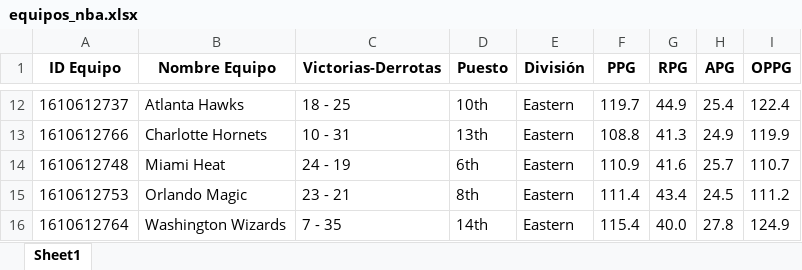
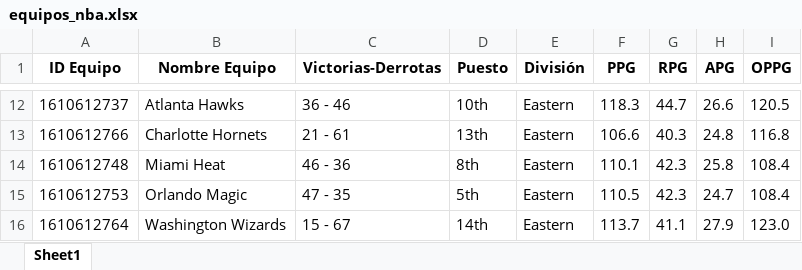
Before and after one commit to RubenMaestre/proyecto_nba, an Excel workbook: excels/equipos_nba.xlsx, sheet Sheet1, drawn as a sheet; only a part is shown, gaps mark what is left out; values as stored, in another font and other column widths than the file's, no borders; the diff covers the shown part only; the diff names each change by its address in the sheet, - before the commit and + after, or states it on an @@ line.

```diff
--- a/excels/equipos_nba.xlsx (sheet Sheet1)
+++ b/excels/equipos_nba.xlsx (sheet Sheet1)
-C12 (Victorias-Derrotas): 18 - 25
+C12 (Victorias-Derrotas): 36 - 46
-F12 (PPG): 119.7
+F12 (PPG): 118.3
-G12 (RPG): 44.9
+G12 (RPG): 44.7
-H12 (APG): 25.4
+H12 (APG): 26.6
-I12 (OPPG): 122.4
+I12 (OPPG): 120.5
-C13 (Victorias-Derrotas): 10 - 31
+C13 (Victorias-Derrotas): 21 - 61
-F13 (PPG): 108.8
+F13 (PPG): 106.6
-G13 (RPG): 41.3
+G13 (RPG): 40.3
-H13 (APG): 24.9
+H13 (APG): 24.8
-I13 (OPPG): 119.9
+I13 (OPPG): 116.8
-C14 (Victorias-Derrotas): 24 - 19
+C14 (Victorias-Derrotas): 46 - 36
-D14 (Puesto): 6th
+D14 (Puesto): 8th
-F14 (PPG): 110.9
+F14 (PPG): 110.1
-G14 (RPG): 41.6
+G14 (RPG): 42.3
-H14 (APG): 25.7
+H14 (APG): 25.8
-I14 (OPPG): 110.7
+I14 (OPPG): 108.4
-C15 (Victorias-Derrotas): 23 - 21
+C15 (Victorias-Derrotas): 47 - 35
-D15 (Puesto): 8th
+D15 (Puesto): 5th
-F15 (PPG): 111.4
+F15 (PPG): 110.5
-G15 (RPG): 43.4
+G15 (RPG): 42.3
-H15 (APG): 24.5
+H15 (APG): 24.7
-I15 (OPPG): 111.2
+I15 (OPPG): 108.4
-C16 (Victorias-Derrotas): 7 - 35
+C16 (Victorias-Derrotas): 15 - 67
-F16 (PPG): 115.4
+F16 (PPG): 113.7
-G16 (RPG): 40.0
+G16 (RPG): 41.1
-H16 (APG): 27.8
+H16 (APG): 27.9
-I16 (OPPG): 124.9
+I16 (OPPG): 123.0
```
Also changed, not shown: 154 edited cells elsewhere in this sheet, excels/actualizados/equipos_nba_actualizado.xlsx, excels/actualizados/estadistica_jugadores_nba_actualizado.xlsx, 5 other files.
